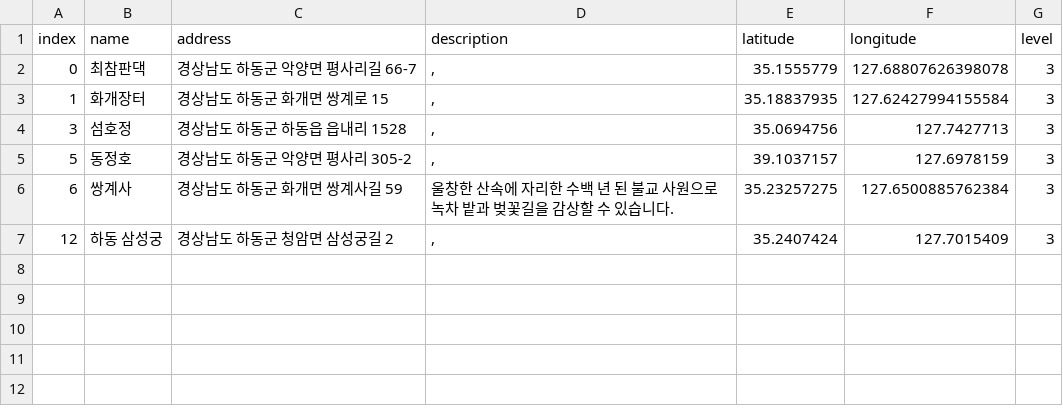
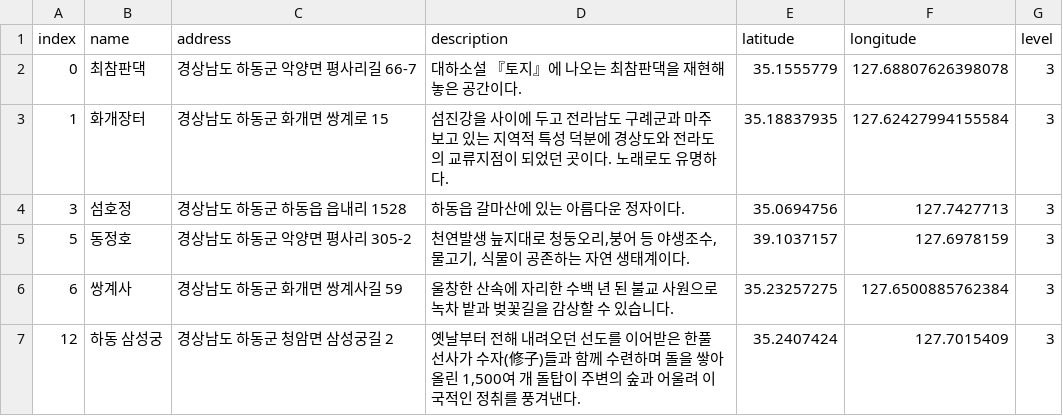
Before and after one commit to leedongyull/google-map-crawling, a CSV file: output/경상남도/경상남도_하동군.csv, drawn as a sheet.

Commit message:
Update 경상남도_하동군.csv

```diff
--- a/output/경상남도/경상남도_하동군.csv
+++ b/output/경상남도/경상남도_하동군.csv
@@ -1,7 +1,7 @@
 index,name,address,description,latitude,longitude,level
-0,최참판댁,경상남도 하동군 악양면 평사리길 66-7,",",35.1555779,127.68807626398078,3
-1,화개장터,경상남도 하동군 화개면 쌍계로 15,",",35.18837935,127.62427994155584,3
-3,섬호정,경상남도 하동군 하동읍 읍내리 1528,",",35.0694756,127.7427713,3
-5,동정호,경상남도 하동군 악양면 평사리 305-2,",",39.1037157,127.6978159,3
+0,최참판댁,경상남도 하동군 악양면 평사리길 66-7,"대하소설 『토지』에 나오는 최참판댁을 재현해놓은 공간이다.",35.1555779,127.68807626398078,3
+1,화개장터,경상남도 하동군 화개면 쌍계로 15,"섬진강을 사이에 두고 전라남도 구례군과 마주보고 있는 지역적 특성 덕분에 경상도와 전라도의 교류지점이 되었던 곳이다. 노래로도 유명하다.",35.18837935,127.62427994155584,3
+3,섬호정,경상남도 하동군 하동읍 읍내리 1528,"하동읍 갈마산에 있는 아름다운 정자이다.",35.0694756,127.7427713,3
+5,동정호,경상남도 하동군 악양면 평사리 305-2,"천연발생 늪지대로 청둥오리,붕어 등 야생조수, 물고기, 식물이 공존하는 자연 생태계이다.",39.1037157,127.6978159,3
 6,쌍계사,경상남도 하동군 화개면 쌍계사길 59,울창한 산속에 자리한 수백 년 된 불교 사원으로 녹차 밭과 벚꽃길을 감상할 수 있습니다.,35.23257275,127.6500885762384,3
-12,하동 삼성궁,경상남도 하동군 청암면 삼성궁길 2,",",35.2407424,127.7015409,3
+12,하동 삼성궁,경상남도 하동군 청암면 삼성궁길 2,"옛날부터 전해 내려오던 선도를 이어받은 한풀선사가 수자(修子)들과 함께 수련하며 돌을 쌓아올린 1,500여 개 돌탑이 주변의 숲과 어울려 이국적인 정취를 풍겨낸다. ",35.2407424,127.7015409,3
```
